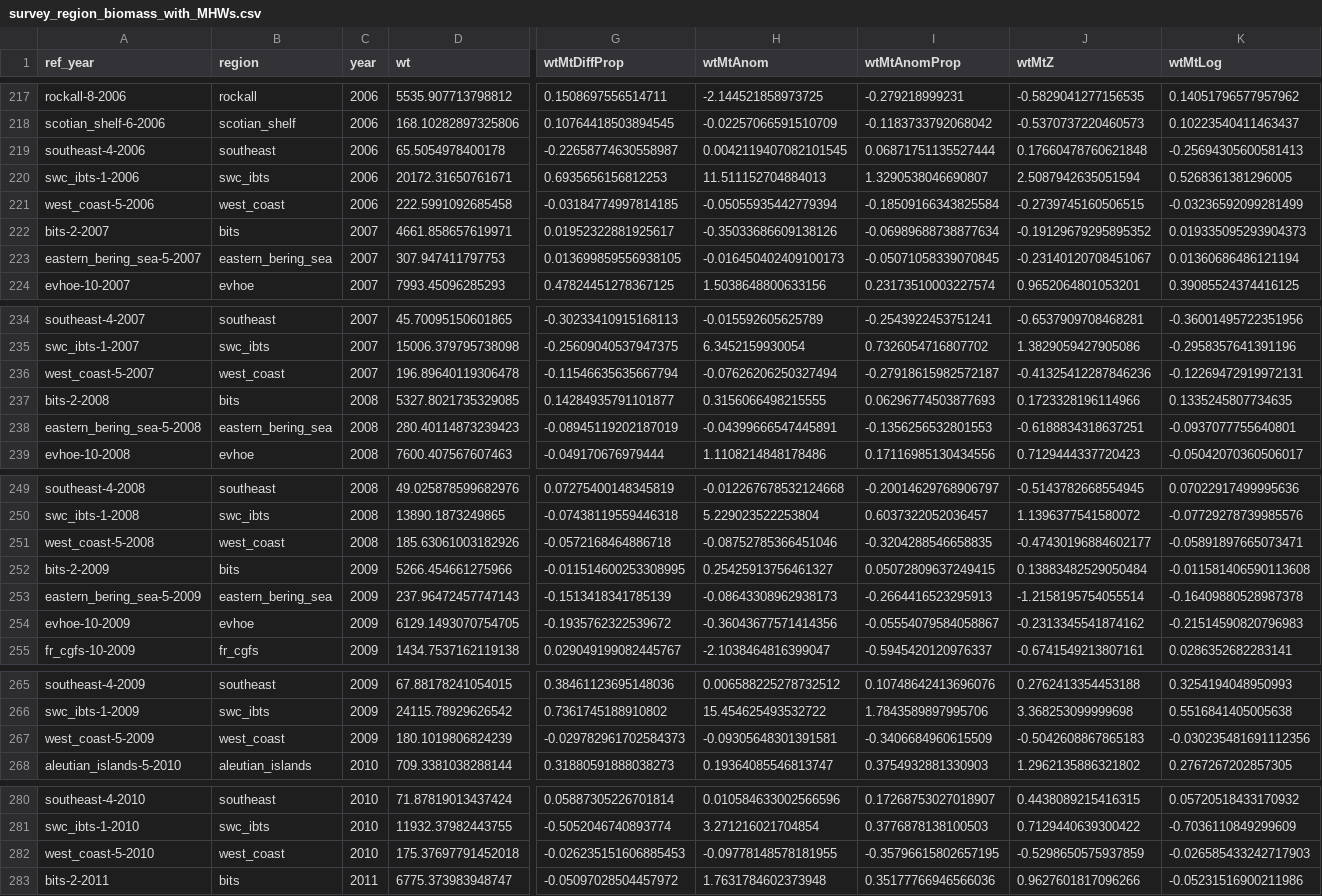
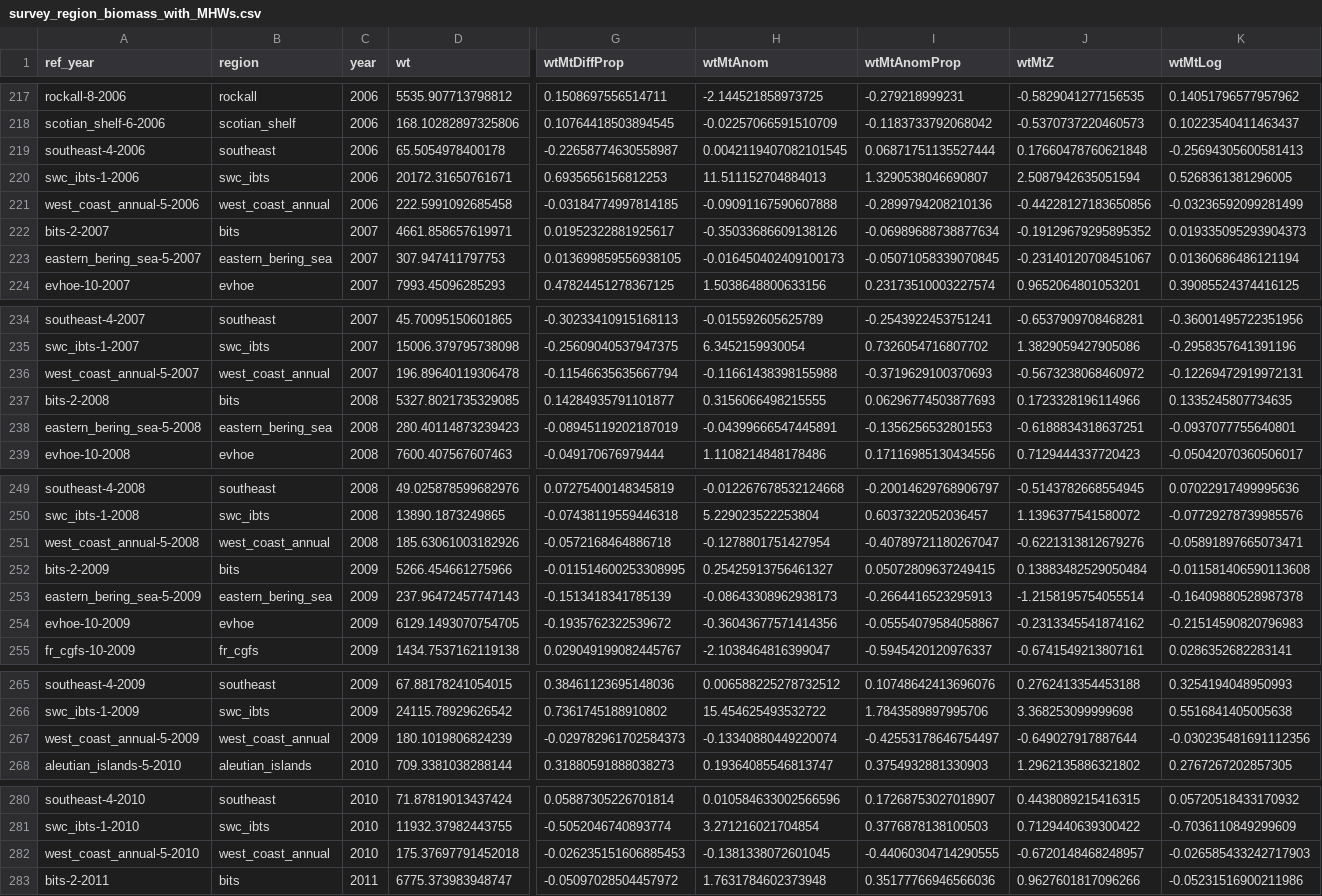
Before and after one commit to afredston/marine_heatwaves_trawl, a CSV file: processed-data/survey_region_biomass_with_MHWs.csv, drawn as a sheet; only a part is shown, gaps mark what is left out; the diff covers the shown part only; the diff names each change by its address in the sheet, - before the commit and + after, or states it on an @@ line.

```diff
--- a/processed-data/survey_region_biomass_with_MHWs.csv
+++ b/processed-data/survey_region_biomass_with_MHWs.csv
-A221 (ref_year): west_coast-5-2006
+A221 (ref_year): west_coast_annual-5-2006
-B221 (region): west_coast
+B221 (region): west_coast_annual
-H221 (wtMtAnom): -0.05055935442779394
+H221 (wtMtAnom): -0.09091167590607888
-I221 (wtMtAnomProp): -0.18509166343825584
+I221 (wtMtAnomProp): -0.2899794208210136
-J221 (wtMtZ): -0.2739745160506515
+J221 (wtMtZ): -0.44228127183650856
-A236 (ref_year): west_coast-5-2007
+A236 (ref_year): west_coast_annual-5-2007
-B236 (region): west_coast
+B236 (region): west_coast_annual
-H236 (wtMtAnom): -0.07626206250327494
+H236 (wtMtAnom): -0.11661438398155988
-I236 (wtMtAnomProp): -0.27918615982572187
+I236 (wtMtAnomProp): -0.3719629100370693
-J236 (wtMtZ): -0.41325412287846236
+J236 (wtMtZ): -0.5673238068460972
-A251 (ref_year): west_coast-5-2008
+A251 (ref_year): west_coast_annual-5-2008
-B251 (region): west_coast
+B251 (region): west_coast_annual
-H251 (wtMtAnom): -0.08752785366451046
+H251 (wtMtAnom): -0.1278801751427954
-I251 (wtMtAnomProp): -0.3204288546658835
+I251 (wtMtAnomProp): -0.40789721180267047
-J251 (wtMtZ): -0.47430196884602177
+J251 (wtMtZ): -0.6221313812679276
-A267 (ref_year): west_coast-5-2009
+A267 (ref_year): west_coast_annual-5-2009
-B267 (region): west_coast
+B267 (region): west_coast_annual
-H267 (wtMtAnom): -0.09305648301391581
+H267 (wtMtAnom): -0.13340880449220074
-I267 (wtMtAnomProp): -0.3406684960615509
+I267 (wtMtAnomProp): -0.42553178646754497
-J267 (wtMtZ): -0.5042608867865183
+J267 (wtMtZ): -0.649027917887644
-A282 (ref_year): west_coast-5-2010
+A282 (ref_year): west_coast_annual-5-2010
-B282 (region): west_coast
+B282 (region): west_coast_annual
-H282 (wtMtAnom): -0.09778148578181955
+H282 (wtMtAnom): -0.1381338072601045
-I282 (wtMtAnomProp): -0.35796615802657195
+I282 (wtMtAnomProp): -0.44060304714290555
-J282 (wtMtZ): -0.5298650575937859
+J282 (wtMtZ): -0.6720148468248957
```
Also changed, not shown: 3 added rows, 3 removed rows and 80 edited cells elsewhere in this file, processed-data/survey_CTI_with_MHWs.csv, processed-data/survey_MHW_summary_stats.csv, 4 other files.
